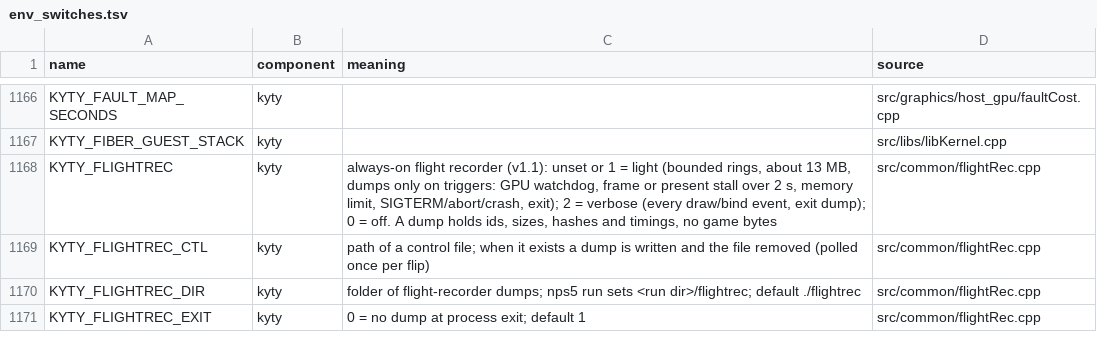
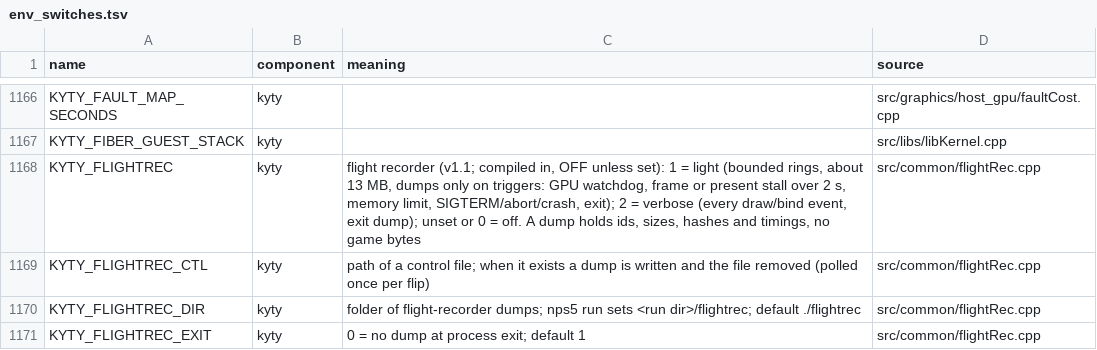
Before and after one commit to computerguy526/nativeps5, a TSV file: docs/env_switches.tsv, drawn as a sheet; only a part is shown, gaps mark what is left out.

```diff
--- a/docs/env_switches.tsv
+++ b/docs/env_switches.tsv
@@ -1167,3 +1167,3 @@ KYTY_FAULT_MAP_SECONDS	kyty		src/graphics/host_gpu/faultCost.cpp
 KYTY_FIBER_GUEST_STACK	kyty		src/libs/libKernel.cpp
-KYTY_FLIGHTREC	kyty	always-on flight recorder (v1.1): unset or 1 = light (bounded rings, about 13 MB, dumps only on triggers: GPU watchdog, frame or present stall over 2 s, memory limit, SIGTERM/abort/crash, exit); 2 = verbose (every draw/bind event, exit dump); 0 = off. A dump holds ids, sizes, hashes and timings, no game bytes	src/common/flightRec.cpp
+KYTY_FLIGHTREC	kyty	flight recorder (v1.1; compiled in, OFF unless set): 1 = light (bounded rings, about 13 MB, dumps only on triggers: GPU watchdog, frame or present stall over 2 s, memory limit, SIGTERM/abort/crash, exit); 2 = verbose (every draw/bind event, exit dump); unset or 0 = off. A dump holds ids, sizes, hashes and timings, no game bytes	src/common/flightRec.cpp
 KYTY_FLIGHTREC_CTL	kyty	path of a control file; when it exists a dump is written and the file removed (polled once per flip)	src/common/flightRec.cpp
```
Also changed, not shown: 3 other files.
